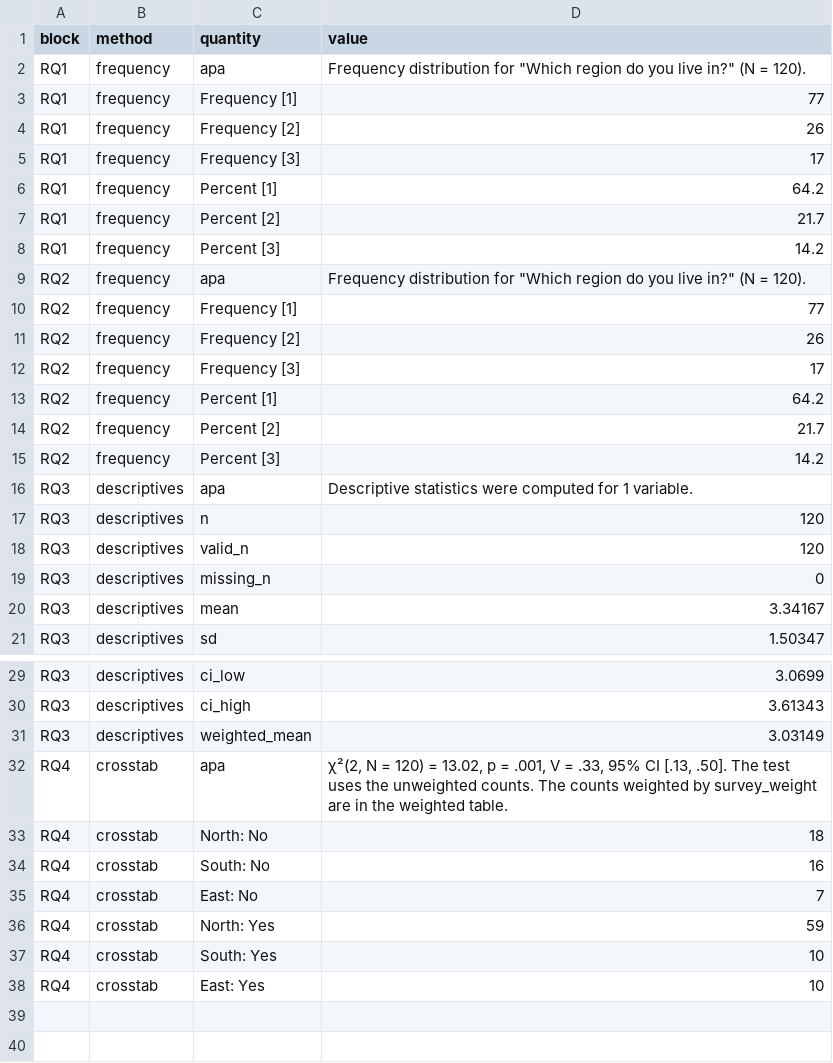
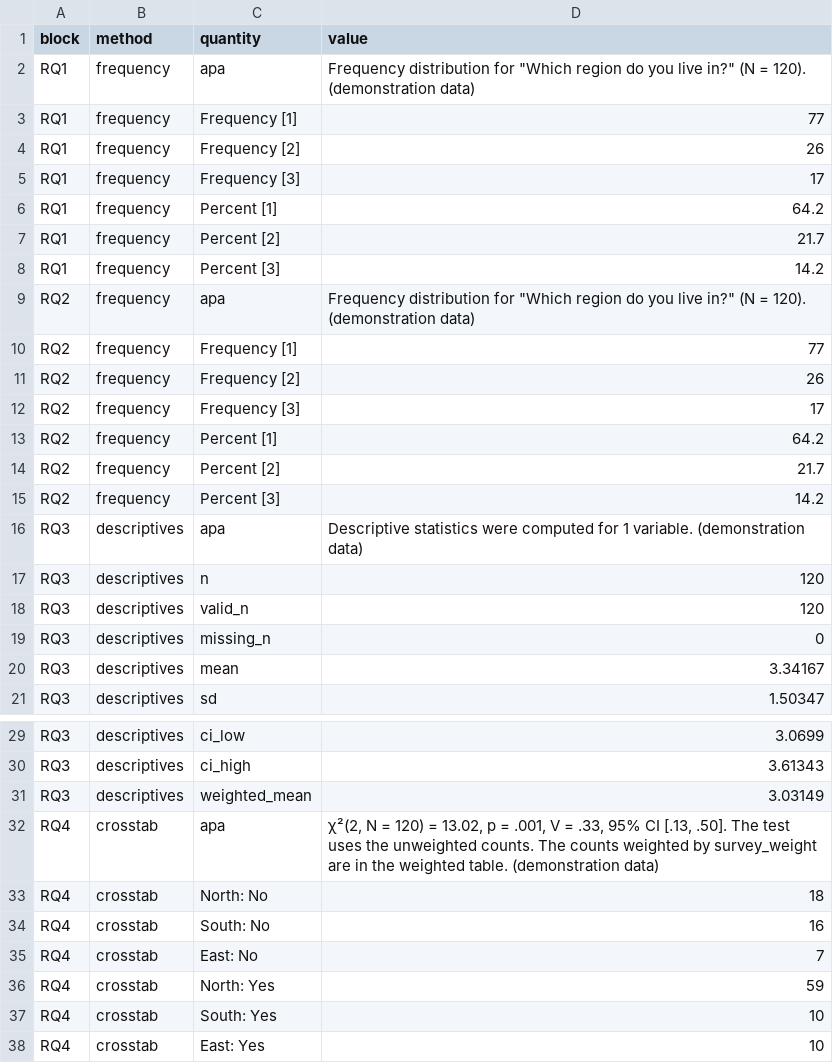
Before and after one commit to MohammedAliSharafuddin/surveyframe, a CSV file: inst/extdata/demos/weighted_survey_results.csv, drawn as a sheet; only a part is shown, gaps mark what is left out.

```diff
--- a/inst/extdata/demos/weighted_survey_results.csv
+++ b/inst/extdata/demos/weighted_survey_results.csv
@@ -1,3 +1,3 @@
 "block","method","quantity","value"
-"RQ1","frequency","apa","Frequency distribution for ""Which region do you live in?"" (N = 120)."
+"RQ1","frequency","apa","Frequency distribution for ""Which region do you live in?"" (N = 120). (demonstration data)"
 "RQ1","frequency","Frequency [1]","77"
@@ -8,3 +8,3 @@
 "RQ1","frequency","Percent [3]","14.2"
-"RQ2","frequency","apa","Frequency distribution for ""Which region do you live in?"" (N = 120)."
+"RQ2","frequency","apa","Frequency distribution for ""Which region do you live in?"" (N = 120). (demonstration data)"
 "RQ2","frequency","Frequency [1]","77"
@@ -15,3 +15,3 @@
 "RQ2","frequency","Percent [3]","14.2"
-"RQ3","descriptives","apa","Descriptive statistics were computed for 1 variable."
+"RQ3","descriptives","apa","Descriptive statistics were computed for 1 variable. (demonstration data)"
 "RQ3","descriptives","n","120"
@@ -31,3 +31,3 @@
 "RQ3","descriptives","weighted_mean","3.03149"
-"RQ4","crosstab","apa","χ²(2, N = 120) = 13.02, p = .001, V = .33, 95% CI [.13, .50]. The test uses the unweighted counts. The counts weighted by survey_weight are in the weighted table."
+"RQ4","crosstab","apa","χ²(2, N = 120) = 13.02, p = .001, V = .33, 95% CI [.13, .50]. The test uses the unweighted counts. The counts weighted by survey_weight are in the weighted table. (demonstration data)"
 "RQ4","crosstab","North: No","18"
```
Also changed, not shown: inst/extdata/demos/correlation_regression_results.csv, inst/extdata/demos/mcdm_choice_results.csv, 28 other files.
